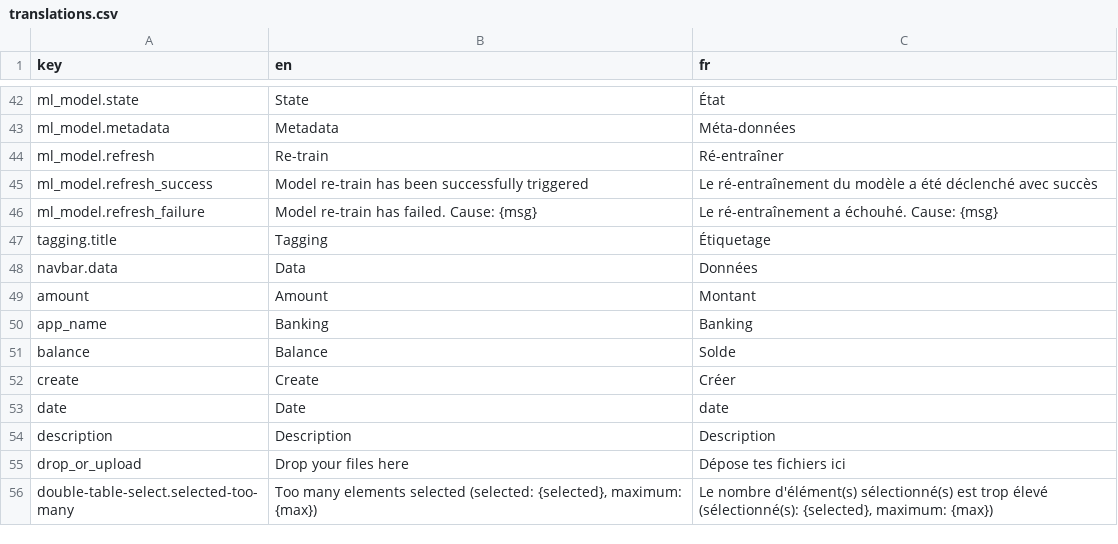
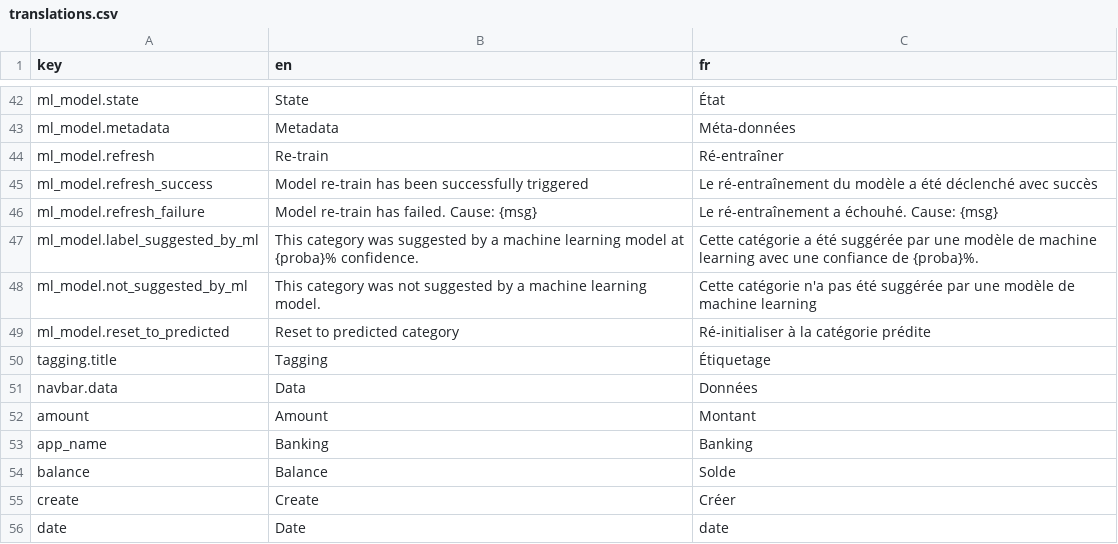
Before and after one commit to waliens/banking, a CSV file: frontend/src/locales/translations.csv, drawn as a sheet; only a part is shown, gaps mark what is left out; the shorter side is filled out with more unchanged rows.

Commit message:
implement category field

```diff
--- a/frontend/src/locales/translations.csv
+++ b/frontend/src/locales/translations.csv
@@ -46,2 +46,5 @@ ml_model.refresh_success,"Model re-train has been successfully triggered","Le r
 ml_model.refresh_failure,"Model re-train has failed. Cause: {msg}","Le ré-entraînement a échouhé. Cause: {msg}"
+ml_model.label_suggested_by_ml,"This category was suggested by a machine learning model at {proba}% confidence.","Cette catégorie a été suggérée par une modèle de machine learning avec une confiance de {proba}%."
+ml_model.not_suggested_by_ml,"This category was not suggested by a machine learning model.","Cette catégorie n'a pas été suggérée par une modèle de machine learning"
+ml_model.reset_to_predicted,"Reset to predicted category","Ré-initialiser à la catégorie prédite"
 tagging.title,Tagging,Étiquetage
```
Also changed, not shown: 4 other files.
